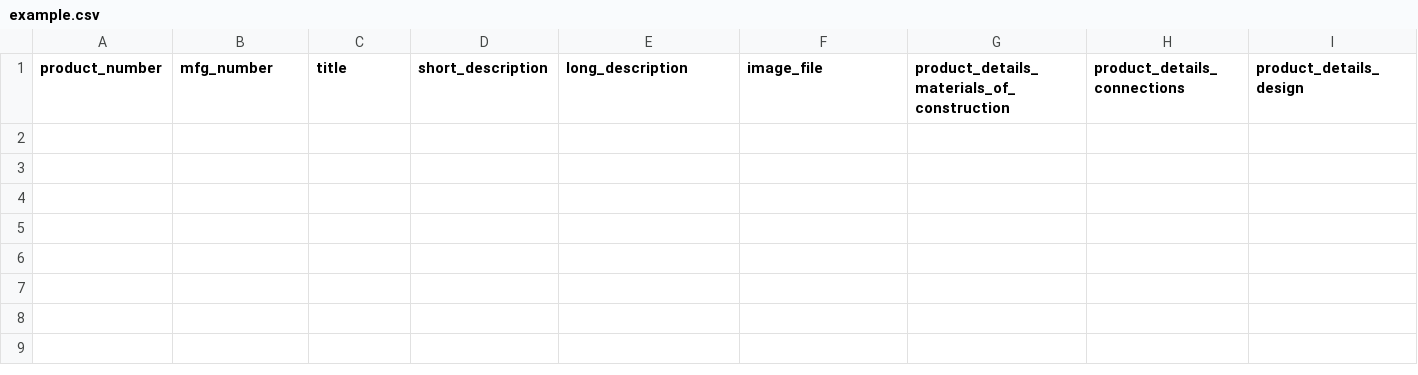
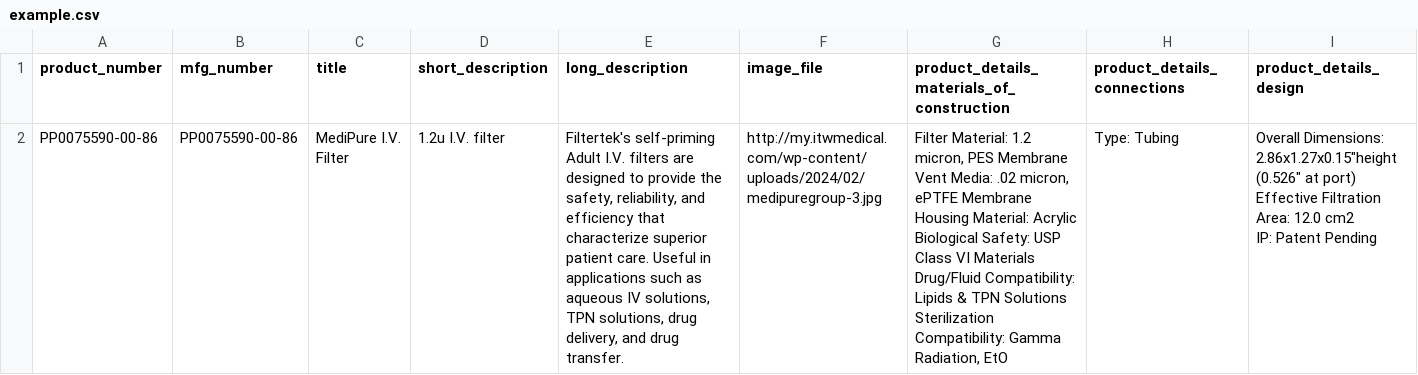
Before and after one commit to honorcoding/itwmedical-products, a CSV file: assets/example.csv, drawn as a sheet; only a part is shown; rows hold the shown columns only; ↵ is a line break in a cell; the diff names each change by its address in the sheet, - before the commit and + after, or states it on an @@ line.

```diff
--- a/assets/example.csv
+++ b/assets/example.csv
+row 2: PP0075590-00-86 | PP0075590-00-86 | MediPure I.V. Filter | 1.2u I.V. filter | Filtertek's self-priming Adult I.V. filters are designed to provide the safety, reliability, and efficiency that characterize superior patient care. Useful in applications such as aqueous IV solutions, TPN solutions, drug delivery, and drug transfer. | http://my.itwmedical.com/wp-content/uploads/2024/02/medipuregroup-3.jpg | Filter Material: 1.2 micron, PES Membrane ↵ Vent Media: .02 micron, ePTFE Membrane ↵ Housing Material: Acrylic ↵ Biological Safety: USP Class VI Materials ↵ Drug/Fluid Compatibility: Lipids & TPN Solutions ↵ Sterilization Compatibility: Gamma Radiation, EtO | Type: Tubing | Overall Dimensions: 2.86x1.27x0.15"height (0.526" at port) ↵ Effective Filtration Area: 12.0 cm2 ↵ IP: Patent Pending
```
Also changed, not shown: 1 other file.
